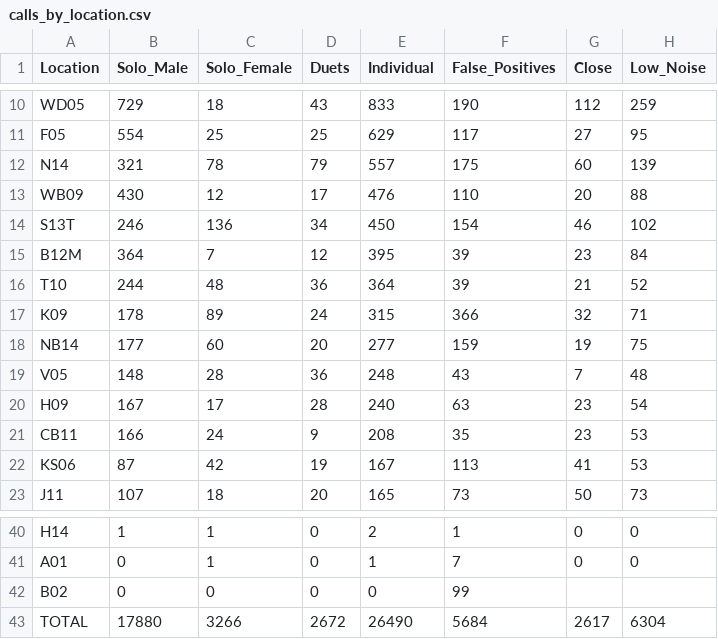
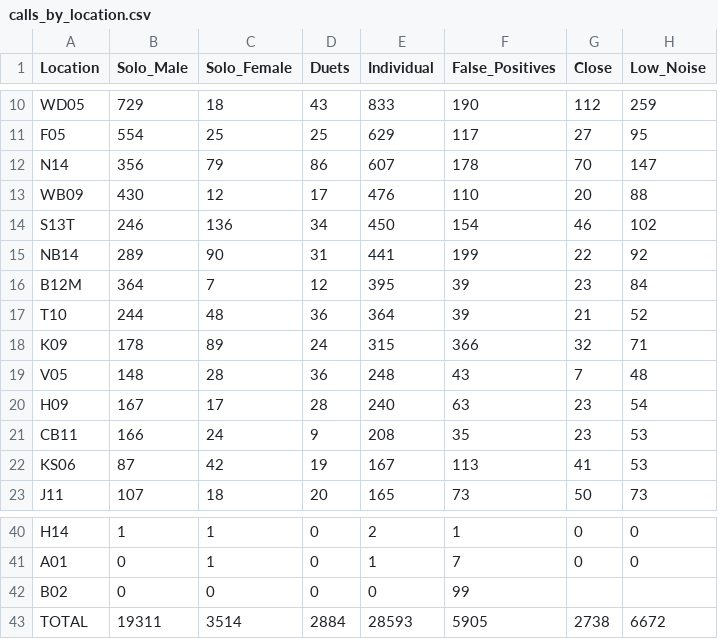
Before and after one commit to quietlight/skraak.kiwi, a CSV file: assets/statistics/tableinput/calls_by_location.csv, drawn as a sheet; only a part is shown, gaps mark what is left out; the diff covers the shown part only.

```diff
--- a/assets/statistics/tableinput/calls_by_location.csv
+++ b/assets/statistics/tableinput/calls_by_location.csv
@@ -11,5 +11,6 @@ WD05,729,18,43,833,190,112,259
 F05,554,25,25,629,117,27,95
-N14,321,78,79,557,175,60,139
+N14,356,79,86,607,178,70,147
 WB09,430,12,17,476,110,20,88
 S13T,246,136,34,450,154,46,102
+NB14,289,90,31,441,199,22,92
 B12M,364,7,12,395,39,23,84
@@ -17,3 +18,2 @@ T10,244,48,36,364,39,21,52
 K09,178,89,24,315,366,32,71
-NB14,177,60,20,277,159,19,75
 V05,148,28,36,248,43,7,48
@@ -42,2 +42,2 @@ A01,0,1,0,1,7,0,0
 B02,0,0,0,0,99,,
-TOTAL,17880,3266,2672,26490,5684,2617,6304
+TOTAL,19311,3514,2884,28593,5905,2738,6672
```
Also changed, not shown: 2 added rows, 2 removed rows and 28 edited cells elsewhere in this file, assets/statistics/tableinput/audio_by_drive.csv, assets/trips/tableinput/summary_duets_cph.csv, 21 other files.
